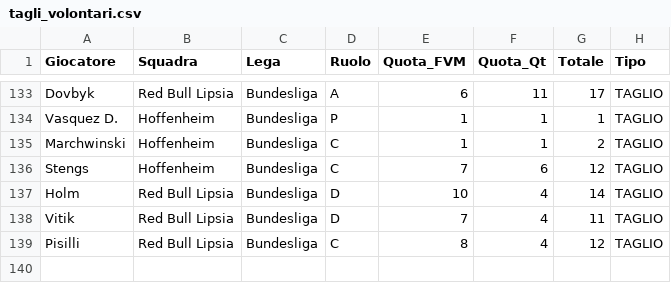
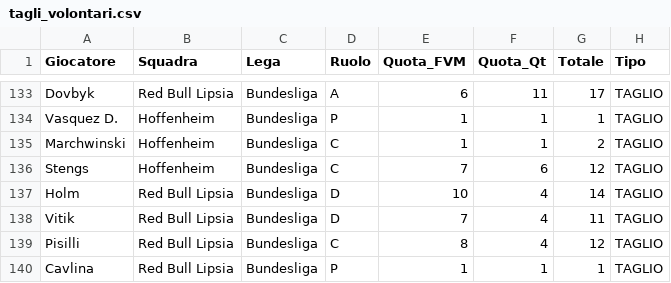
Before and after one commit to boo99ooq/LFM, a CSV file: tagli_volontari.csv, drawn as a sheet; only a part is shown, gaps mark what is left out; the diff names each change by its address in the sheet, - before the commit and + after, or states it on an @@ line.

Commit message:
Log Taglio

```diff
--- a/tagli_volontari.csv
+++ b/tagli_volontari.csv
+row 140: Cavlina | Red Bull Lipsia | Bundesliga | P | 1 | 1 | 1 | TAGLIO
```
